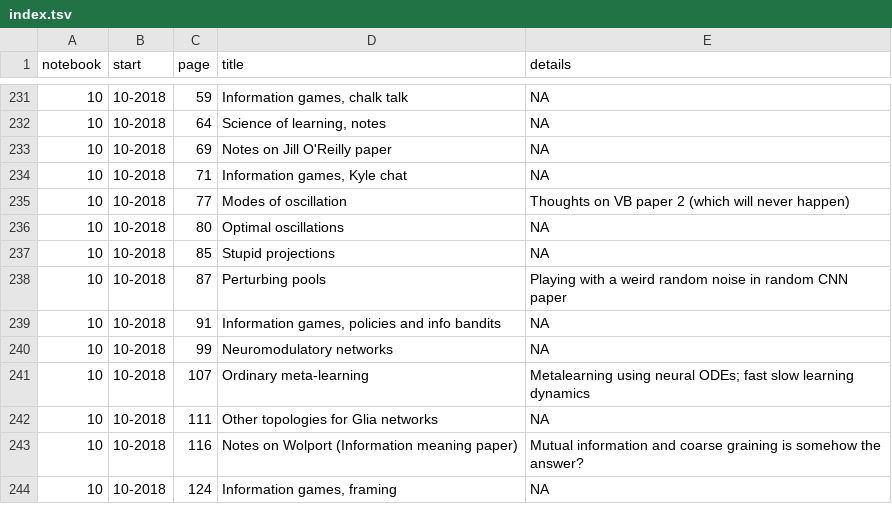
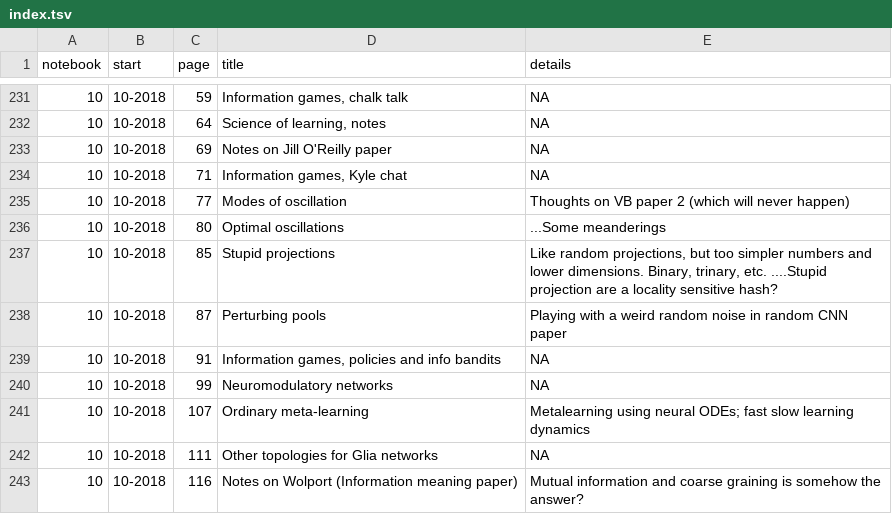
Before and after one commit to parenthetical-e/Index, a TSV file: index.tsv, drawn as a sheet; only a part is shown, gaps mark what is left out; the shorter side is filled out with more unchanged rows; the diff covers the shown part only.

```diff
--- a/index.tsv
+++ b/index.tsv
@@ -235,4 +235,4 @@ notebook	start	page	title	details
 10	10-2018	77	"Modes of oscillation"	"Thoughts on VB paper 2 (which will never happen)"
-10	10-2018	80	"Optimal oscillations"	"NA"
-10	10-2018	85	"Stupid projections"	"NA"
+10	10-2018	80	"Optimal oscillations"	"...Some meanderings"
+10	10-2018	85	"Stupid projections"	"Like random projections, but too simpler numbers and lower dimensions. Binary, trinary, etc. ....Stupid projection are a locality sensitive hash?"
 10	10-2018	87	"Perturbing pools"	"Playing with a weird random noise in random CNN paper"
```
Also changed, not shown: 31 added rows elsewhere in this file.
